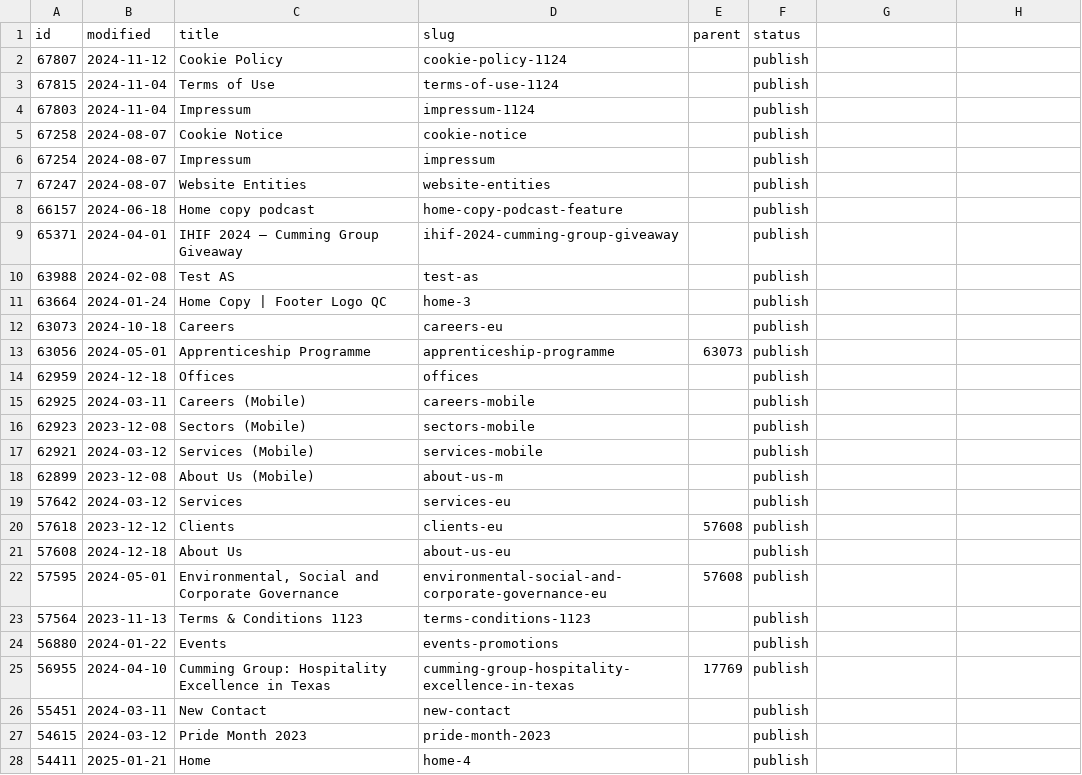
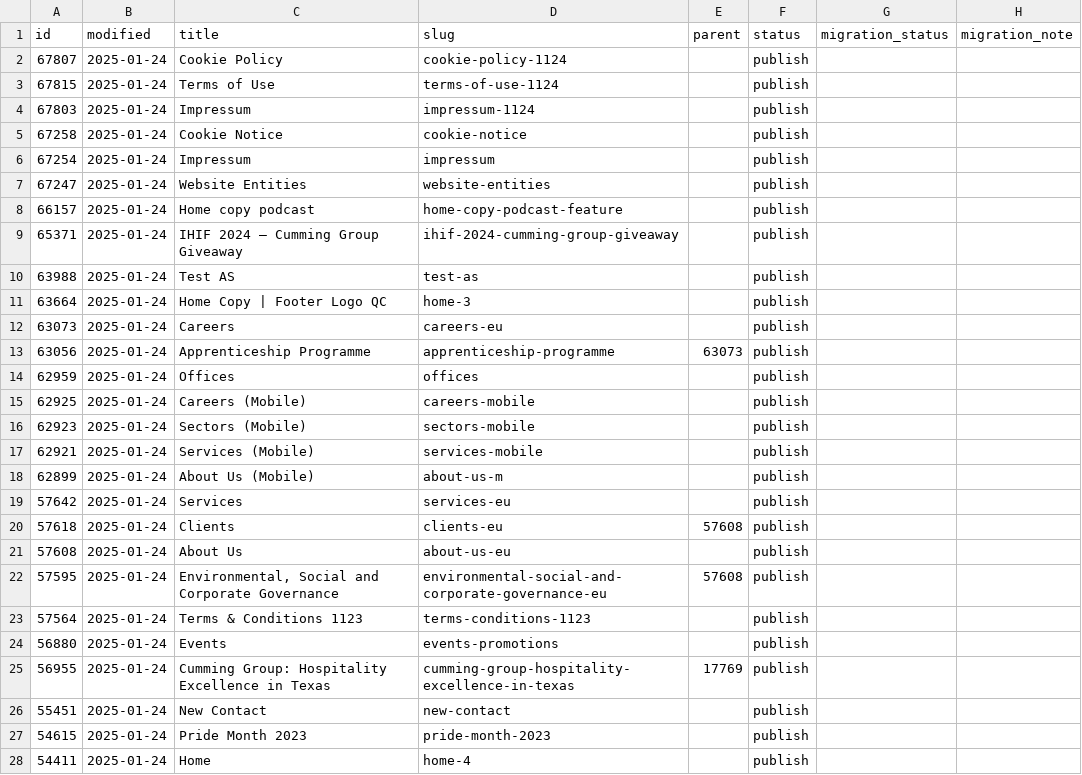
Before and after one commit to autogram-is/cg-web, a CSV file: public_html/wp-content/plugins/cg-migrate/content/pages.csv, drawn as a sheet; only a part is shown; the diff covers the shown part only.

```diff
--- a/public_html/wp-content/plugins/cg-migrate/content/pages.csv
+++ b/public_html/wp-content/plugins/cg-migrate/content/pages.csv
@@ -1,28 +1,28 @@
-id,modified,title,slug,parent,status
-67807,2024-11-12,"Cookie Policy",cookie-policy-1124,,publish
-67815,2024-11-04,"Terms of Use",terms-of-use-1124,,publish
-67803,2024-11-04,Impressum,impressum-1124,,publish
-67258,2024-08-07,"Cookie Notice",cookie-notice,,publish
-67254,2024-08-07,Impressum,impressum,,publish
-67247,2024-08-07,"Website Entities",website-entities,,publish
-66157,2024-06-18,"Home copy podcast",home-copy-podcast-feature,,publish
-65371,2024-04-01,"IHIF 2024 – Cumming Group Giveaway",ihif-2024-cumming-group-giveaway,,publish
-63988,2024-02-08,"Test AS",test-as,,publish
-63664,2024-01-24,"Home Copy | Footer Logo QC",home-3,,publish
-63073,2024-10-18,Careers,careers-eu,,publish
-63056,2024-05-01,"Apprenticeship Programme",apprenticeship-programme,63073,publish
-62959,2024-12-18,Offices,offices,,publish
-62925,2024-03-11,"Careers (Mobile)",careers-mobile,,publish
-62923,2023-12-08,"Sectors (Mobile)",sectors-mobile,,publish
-62921,2024-03-12,"Services (Mobile)",services-mobile,,publish
-62899,2023-12-08,"About Us (Mobile)",about-us-m,,publish
-57642,2024-03-12,Services,services-eu,,publish
-57618,2023-12-12,Clients,clients-eu,57608,publish
-57608,2024-12-18,"About Us",about-us-eu,,publish
-57595,2024-05-01,"Environmental, Social and Corporate Governance",environmental-social-and-corporate-governance-eu,57608,publish
-57564,2023-11-13,"Terms & Conditions 1123",terms-conditions-1123,,publish
-56880,2024-01-22,Events,events-promotions,,publish
-56955,2024-04-10,"Cumming Group: Hospitality Excellence in Texas",cumming-group-hospitality-excellence-in-texas,17769,publish
-55451,2024-03-11,"New Contact",new-contact,,publish
-54615,2024-03-12,"Pride Month 2023",pride-month-2023,,publish
-54411,2025-01-21,Home,home-4,,publish
+id,modified,title,slug,parent,status,migration_status,migration_note
+67807,2025-01-24,"Cookie Policy",cookie-policy-1124,,publish,,
+67815,2025-01-24,"Terms of Use",terms-of-use-1124,,publish,,
+67803,2025-01-24,Impressum,impressum-1124,,publish,,
+67258,2025-01-24,"Cookie Notice",cookie-notice,,publish,,
+67254,2025-01-24,Impressum,impressum,,publish,,
+67247,2025-01-24,"Website Entities",website-entities,,publish,,
+66157,2025-01-24,"Home copy podcast",home-copy-podcast-feature,,publish,,
+65371,2025-01-24,"IHIF 2024 – Cumming Group Giveaway",ihif-2024-cumming-group-giveaway,,publish,,
+63988,2025-01-24,"Test AS",test-as,,publish,,
+63664,2025-01-24,"Home Copy | Footer Logo QC",home-3,,publish,,
+63073,2025-01-24,Careers,careers-eu,,publish,,
+63056,2025-01-24,"Apprenticeship Programme",apprenticeship-programme,63073,publish,,
+62959,2025-01-24,Offices,offices,,publish,,
+62925,2025-01-24,"Careers (Mobile)",careers-mobile,,publish,,
+62923,2025-01-24,"Sectors (Mobile)",sectors-mobile,,publish,,
+62921,2025-01-24,"Services (Mobile)",services-mobile,,publish,,
+62899,2025-01-24,"About Us (Mobile)",about-us-m,,publish,,
+57642,2025-01-24,Services,services-eu,,publish,,
+57618,2025-01-24,Clients,clients-eu,57608,publish,,
+57608,2025-01-24,"About Us",about-us-eu,,publish,,
+57595,2025-01-24,"Environmental, Social and Corporate Governance",environmental-social-and-corporate-governance-eu,57608,publish,,
+57564,2025-01-24,"Terms & Conditions 1123",terms-conditions-1123,,publish,,
+56880,2025-01-24,Events,events-promotions,,publish,,
+56955,2025-01-24,"Cumming Group: Hospitality Excellence in Texas",cumming-group-hospitality-excellence-in-texas,17769,publish,,
+55451,2025-01-24,"New Contact",new-contact,,publish,,
+54615,2025-01-24,"Pride Month 2023",pride-month-2023,,publish,,
+54411,2025-01-24,Home,home-4,,publish,,
```
Also changed, not shown: 36 edited cells elsewhere in this file, public_html/wp-content/plugins/cg-migrate/content/offices.csv, 7 other files.
